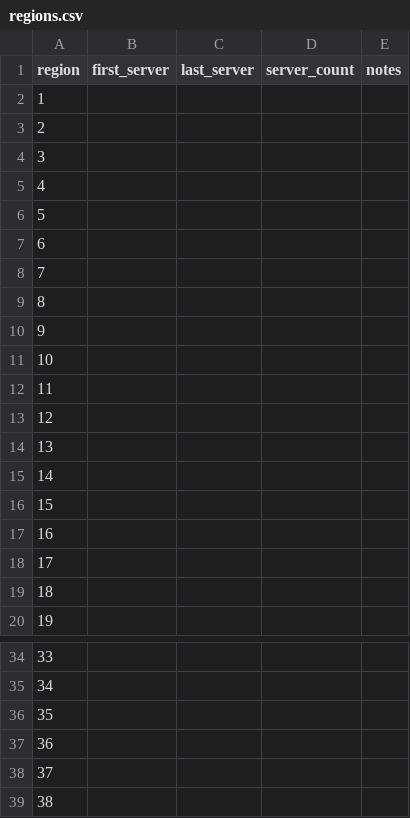
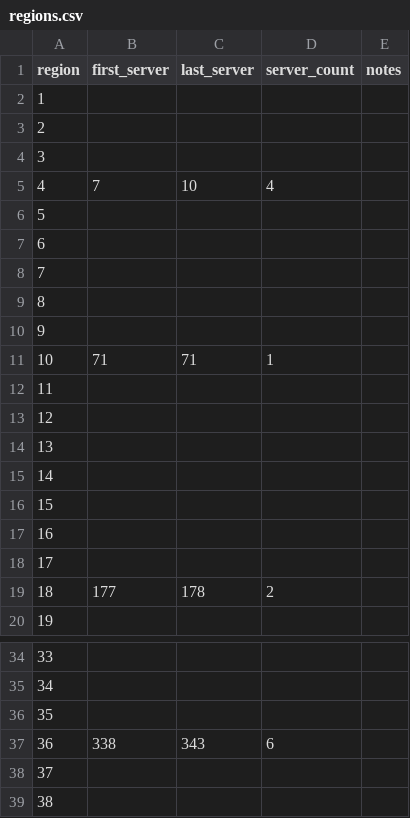
Before and after one commit to IDKTrout/eden-rankings, a CSV file: src/data/regions.csv, drawn as a sheet; only a part is shown, gaps mark what is left out.

```diff
--- a/src/data/regions.csv
+++ b/src/data/regions.csv
@@ -4,3 +4,3 @@ region,first_server,last_server,server_count,notes
 3,,,,
-4,,,,
+4,7,10,4,
 5,,,,
@@ -10,3 +10,3 @@ region,first_server,last_server,server_count,notes
 9,,,,
-10,,,,
+10,71,71,1,
 11,,,,
@@ -18,3 +18,3 @@ region,first_server,last_server,server_count,notes
 17,,,,
-18,,,,
+18,177,178,2,
 19,,,,
@@ -36,3 +36,3 @@ region,first_server,last_server,server_count,notes
 35,,,,
-36,,,,
+36,338,343,6,
 37,,,,
```
Also changed, not shown: src/data/guilds.csv, 6 other files.
